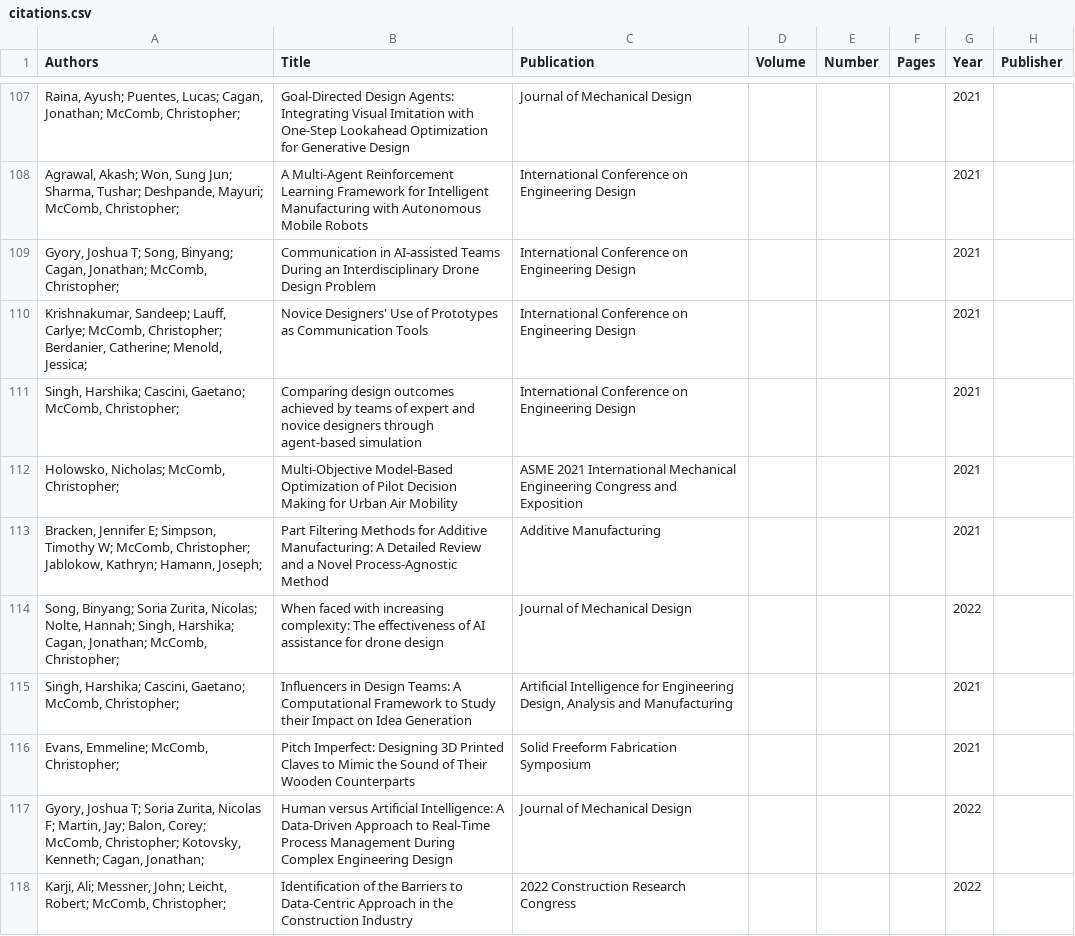
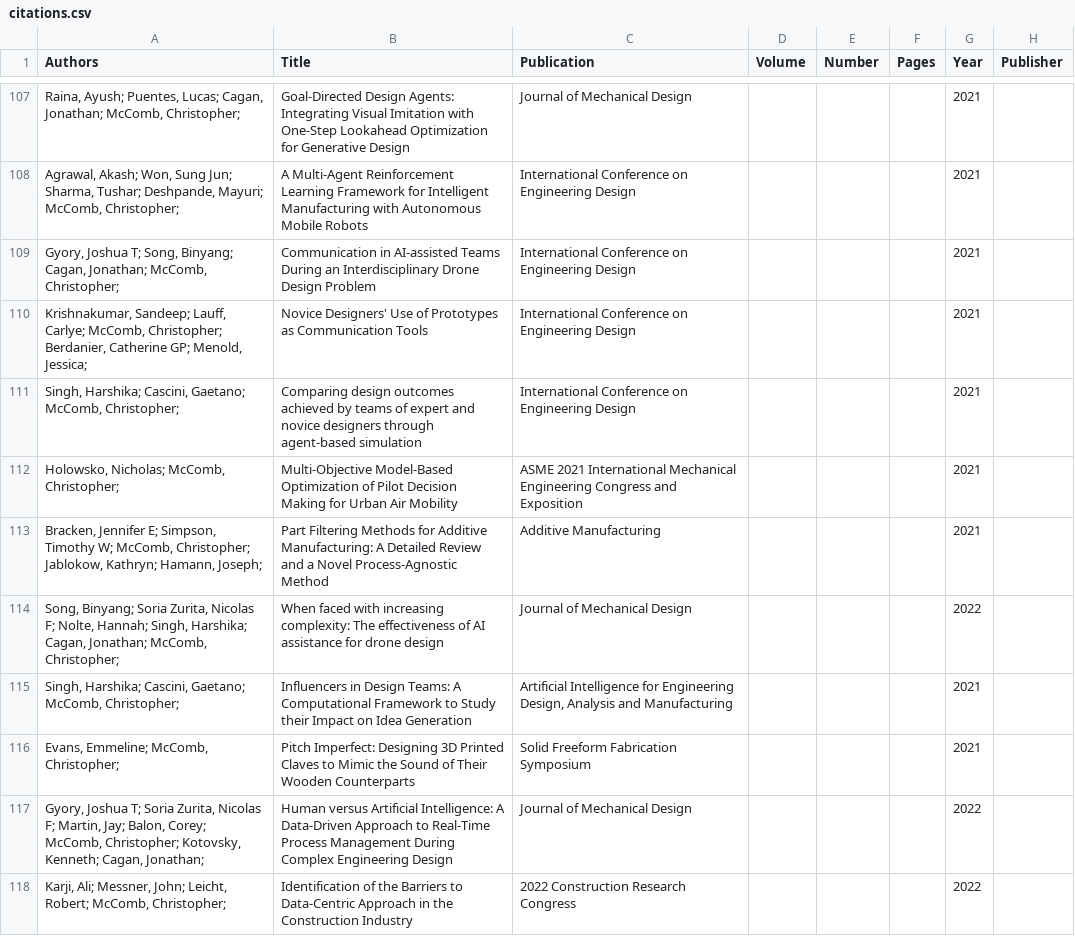
Before and after one commit to cmudrc/cmudrc.github.io, a CSV file: _data/citations.csv, drawn as a sheet; only a part is shown, gaps mark what is left out; the diff covers the shown part only.

```diff
--- a/_data/citations.csv
+++ b/_data/citations.csv
@@ -109,3 +109,3 @@
 "Gyory, Joshua T; Song, Binyang; Cagan, Jonathan; McComb, Christopher; ",Communication in AI-assisted Teams During an Interdisciplinary Drone Design Problem,International Conference on Engineering Design,,,,2021,
-"Krishnakumar, Sandeep; Lauff, Carlye; McComb, Christopher; Berdanier, Catherine; Menold, Jessica; ",Novice Designers' Use of Prototypes as Communication Tools,International Conference on Engineering Design,,,,2021,
+"Krishnakumar, Sandeep; Lauff, Carlye; McComb, Christopher; Berdanier, Catherine GP; Menold, Jessica; ",Novice Designers' Use of Prototypes as Communication Tools,International Conference on Engineering Design,,,,2021,
 "Singh, Harshika; Cascini, Gaetano; McComb, Christopher; ",Comparing design outcomes achieved by teams of expert and novice designers through agent-based simulation,International Conference on Engineering Design,,,,2021,
@@ -113,3 +113,3 @@
 "Bracken, Jennifer E; Simpson, Timothy W; McComb, Christopher; Jablokow, Kathryn; Hamann, Joseph; ",Part Filtering Methods for Additive Manufacturing: A Detailed Review and a Novel Process-Agnostic Method  ,Additive Manufacturing,,,,2021,
-"Song, Binyang; Soria Zurita, Nicolas; Nolte, Hannah; Singh, Harshika; Cagan, Jonathan; McComb, Christopher; ",When faced with increasing complexity: The effectiveness of AI assistance for drone design,Journal of Mechanical Design,,,,2022,
+"Song, Binyang; Soria Zurita, Nicolas F; Nolte, Hannah; Singh, Harshika; Cagan, Jonathan; McComb, Christopher; ",When faced with increasing complexity: The effectiveness of AI assistance for drone design,Journal of Mechanical Design,,,,2022,
 "Singh, Harshika; Cascini, Gaetano; McComb, Christopher; ",Influencers in Design Teams: A Computational Framework to Study their Impact on Idea Generation,"Artificial Intelligence for Engineering Design, Analysis and Manufacturing",,,,2021,
```
Also changed, not shown: 20 added rows, 1 removed row and 48 edited cells elsewhere in this file.
